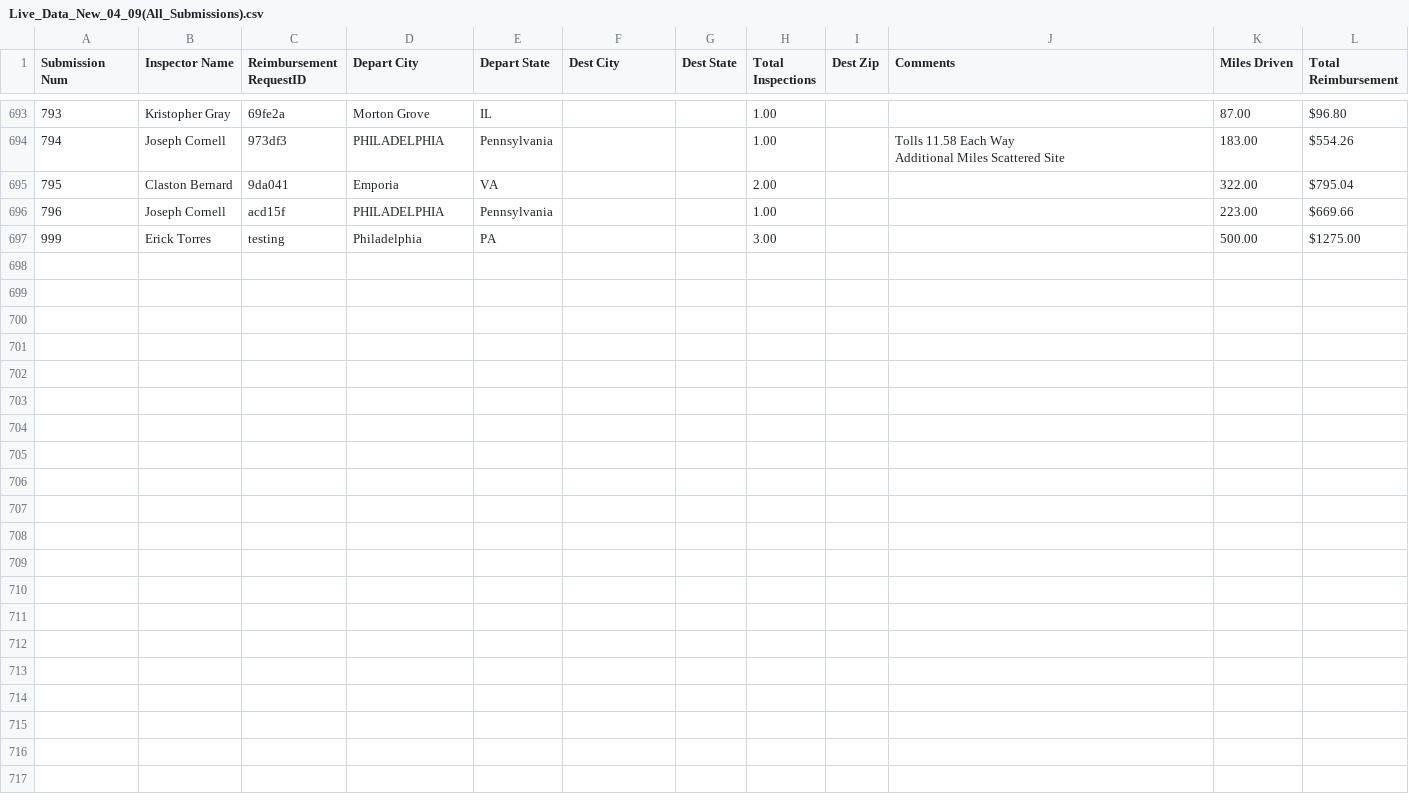
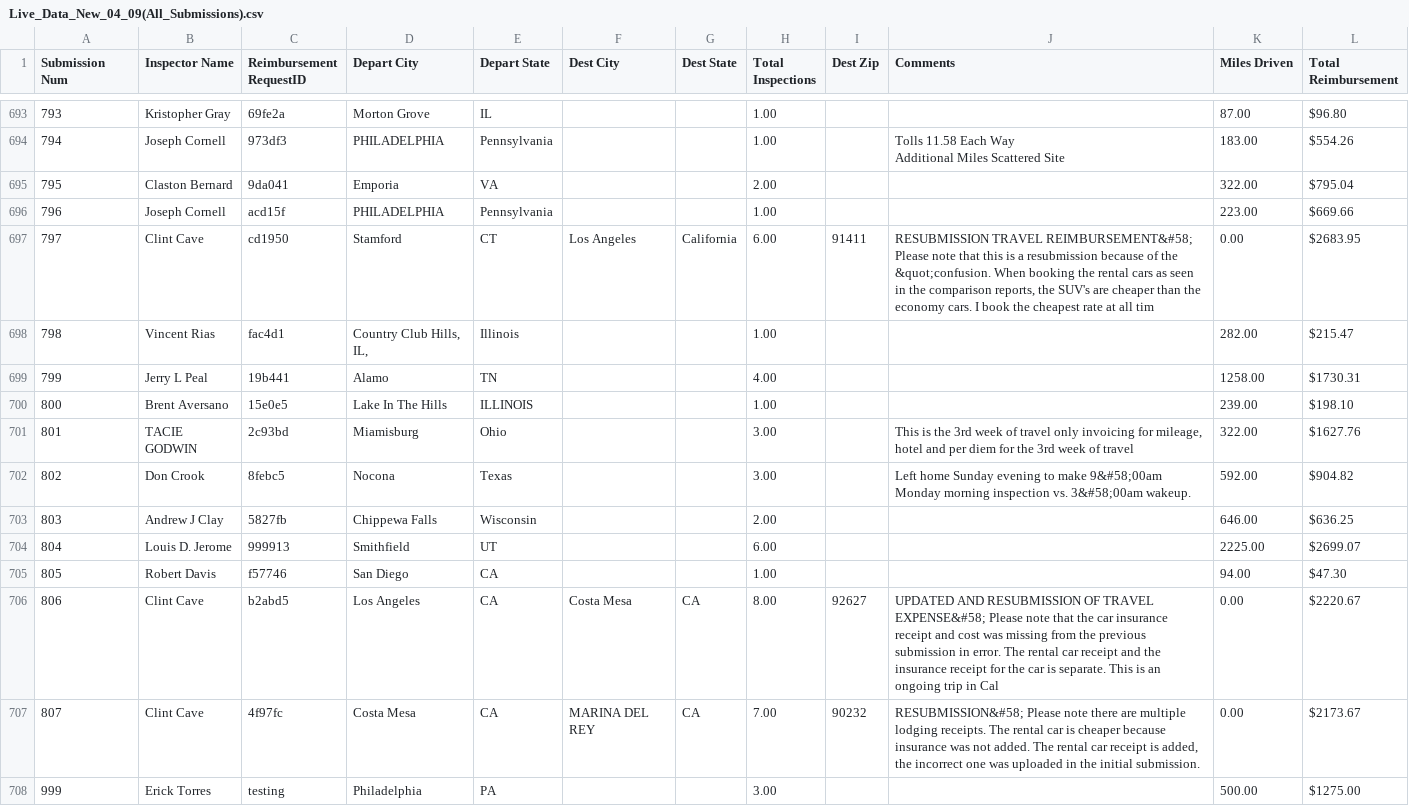
Before and after one commit to MalavikaKalani/Report-Automation-Tool, a CSV file: Live_Data_New_04_09(All_Submissions).csv, drawn as a sheet; only a part is shown, gaps mark what is left out.

```diff
--- a/Live_Data_New_04_09(All_Submissions).csv
+++ b/Live_Data_New_04_09(All_Submissions).csv
@@ -765,2 +765,13 @@ Additional Miles Scattered Site",183.00,$554.26
 796,"Joseph Cornell ","acd15f","PHILADELPHIA","Pennsylvania","","",1.00,"",,223.00,$669.66
+797,"Clint Cave","cd1950","Stamford","CT","Los Angeles","California ",6.00,"91411","RESUBMISSION TRAVEL REIMBURSEMENT&#58; Please note that this is a resubmission because of the &quot;confusion. When booking the rental cars as seen in the comparison reports, the SUV's are cheaper than the economy cars. I book the cheapest rate at all tim",0.00,$2683.95
+798,"Vincent Rias","fac4d1","Country Club Hills, IL, ","Illinois","","",1.00,"",,282.00,$215.47
+799,"Jerry L Peal","19b441","Alamo","TN","","",4.00,"",,1258.00,$1730.31
+800,"Brent Aversano","15e0e5","Lake In The Hills","ILLINOIS","","",1.00,"",,239.00,$198.10
+801,"TACIE GODWIN","2c93bd","Miamisburg","Ohio","","",3.00,"","This is the 3rd week of travel only invoicing for mileage, hotel and per diem for the 3rd week of travel ",322.00,$1627.76
+802,"Don Crook","8febc5","Nocona","Texas","","",3.00,"","Left home Sunday evening to make 9&#58;00am Monday morning inspection vs. 3&#58;00am wakeup.",592.00,$904.82
+803,"Andrew J Clay","5827fb","Chippewa Falls","Wisconsin","","",2.00,"",,646.00,$636.25
+804,"Louis D. Jerome","999913","Smithfield","UT","","",6.00,"",,2225.00,$2699.07
+805,"Robert Davis","f57746","San Diego","CA","","",1.00,"",,94.00,$47.30
+806,"Clint Cave","b2abd5","Los Angeles","CA","Costa Mesa ","CA",8.00,"92627","UPDATED AND RESUBMISSION OF TRAVEL EXPENSE&#58; Please note that the car insurance receipt and cost was missing from the previous submission in error. The rental car receipt and the insurance receipt for the car is separate. This is an ongoing trip in Cal",0.00,$2220.67
+807,"Clint Cave","4f97fc","Costa Mesa","CA","MARINA DEL REY","CA",7.00,"90232","RESUBMISSION&#58; Please note there are multiple lodging receipts. The rental car is cheaper because insurance was not added. The rental car receipt is added, the incorrect one was uploaded in the initial submission. ",0.00,$2173.67
 999,"Erick Torres","testing","Philadelphia","PA",,,3.00,,,500.00,$1275.00
```
Also changed, not shown: Live_Data_New_04_09(Inspections).csv, Live_Data_New_04_09(Per Diem).csv, 2 other files.
